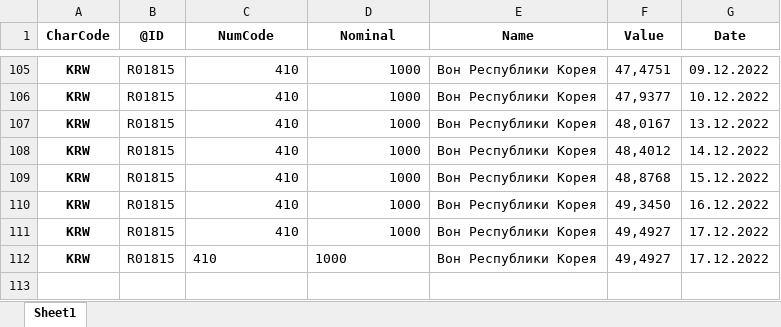
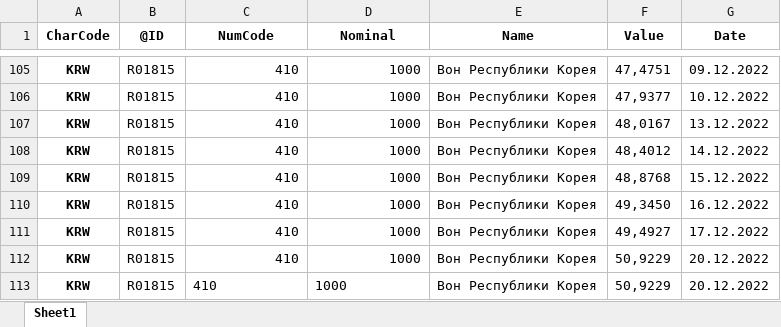
Before and after one commit to takega/currency_analiz, an Excel workbook: KRW.xlsx, sheet Sheet1, drawn as a sheet; only a part is shown, gaps mark what is left out; values as stored, in another font and other column widths than the file's, no borders; the diff names each change by its address in the sheet, - before the commit and + after, or states it on an @@ line.

```diff
--- a/KRW.xlsx (sheet Sheet1)
+++ b/KRW.xlsx (sheet Sheet1)
-C112:D112 alignment: left
+C112:D112 alignment: right
-F112 (Value): 49,4927
+F112 (Value): 50,9229
-G112 (Date): 17.12.2022
+G112 (Date): 20.12.2022
+row 113: KRW | R01815 | 410 | 1000 | Вон Республики Корея | 50,9229 | 20.12.2022
```
Also changed, not shown: CNY.xlsx, KGS.xlsx, 2 other files.
